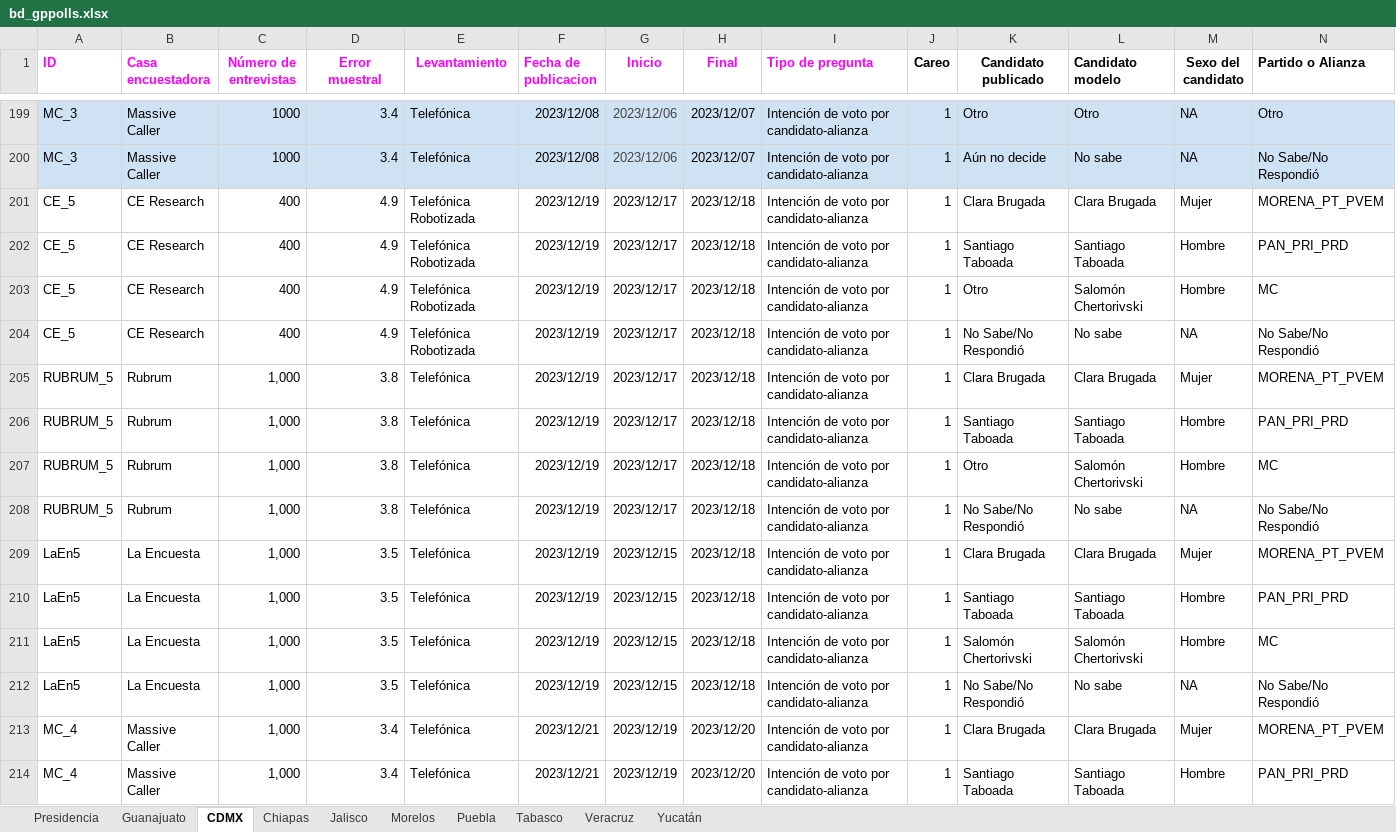
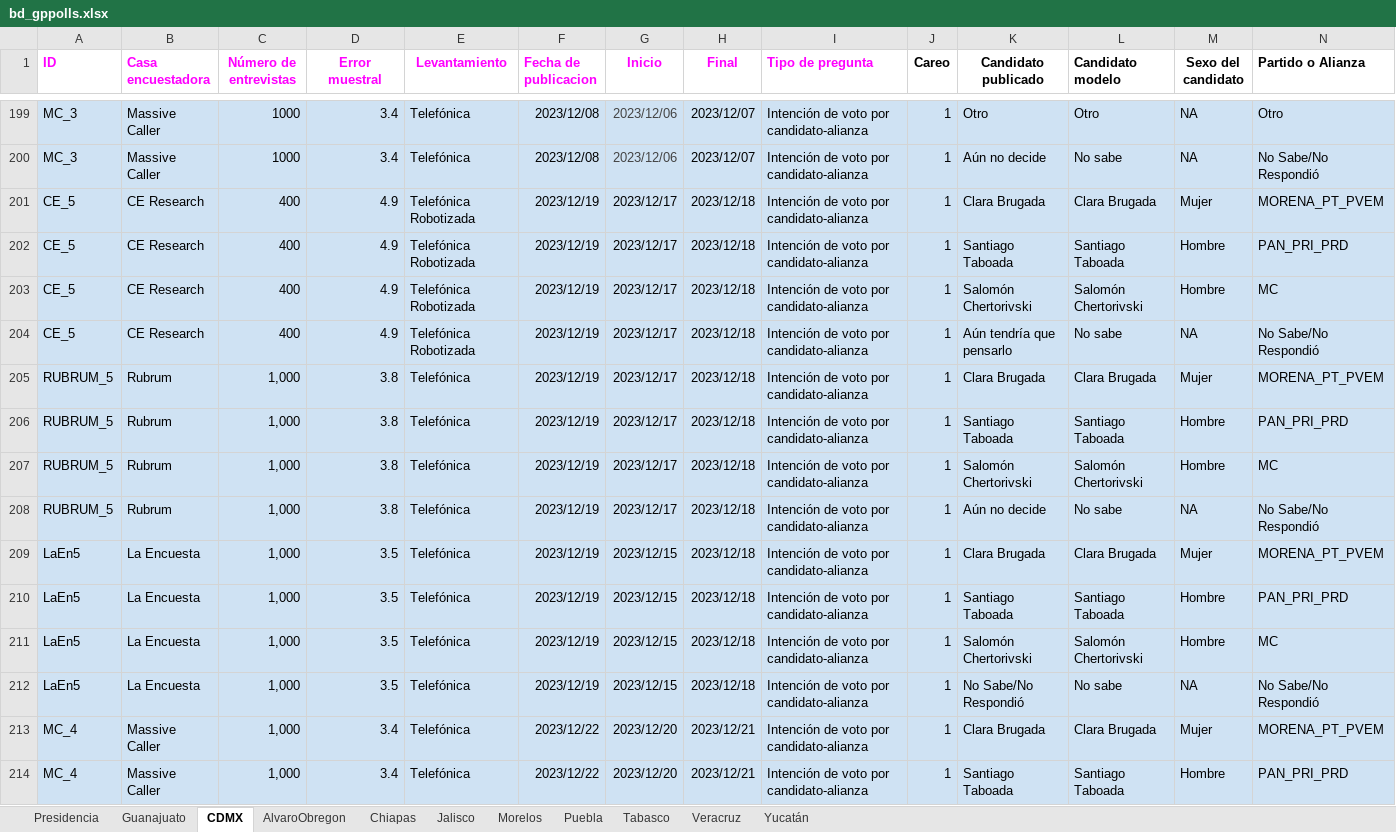
Before and after one commit to AllanJ93/gp_polls, an Excel workbook: Insumos/bd_gppolls.xlsx, sheet CDMX, drawn as a sheet; only a part is shown, gaps mark what is left out; values as stored, in another font and other column widths than the file's, no borders; charts and pictures not drawn; the diff covers the shown part only; the diff names each change by its address in the sheet, - before the commit and + after, or states it on an @@ line.

Commit message:
Base de gppolls

```diff
--- a/Insumos/bd_gppolls.xlsx (sheet CDMX)
+++ b/Insumos/bd_gppolls.xlsx (sheet CDMX)
+sheet tab: AlvaroObregon
-A201:N214 fill: none
+A201:N214 fill: #CFE2F3
-K203 (Candidato publicado): Otro
+K203 (Candidato publicado): Salomón Chertorivski
-K204 (Candidato publicado): No Sabe/No Respondió
+K204 (Candidato publicado): Aún tendría que pensarlo
-K207 (Candidato publicado): Otro
+K207 (Candidato publicado): Salomón Chertorivski
-K208 (Candidato publicado): No Sabe/No Respondió
+K208 (Candidato publicado): Aún no decide
-F213:F214 (Fecha de publicacion): 2023/12/21
+F213:F214 (Fecha de publicacion): 2023/12/22
-G213:G214 (Inicio): 2023/12/19
+G213:G214 (Inicio): 2023/12/20
-H213:H214 (Final): 2023/12/20
+H213:H214 (Final): 2023/12/21
```
Also changed, not shown: 13 added rows, 1 removed row, 129 edited cells and cell formats elsewhere in this sheet, sheet Yucatán, charts or pictures.
